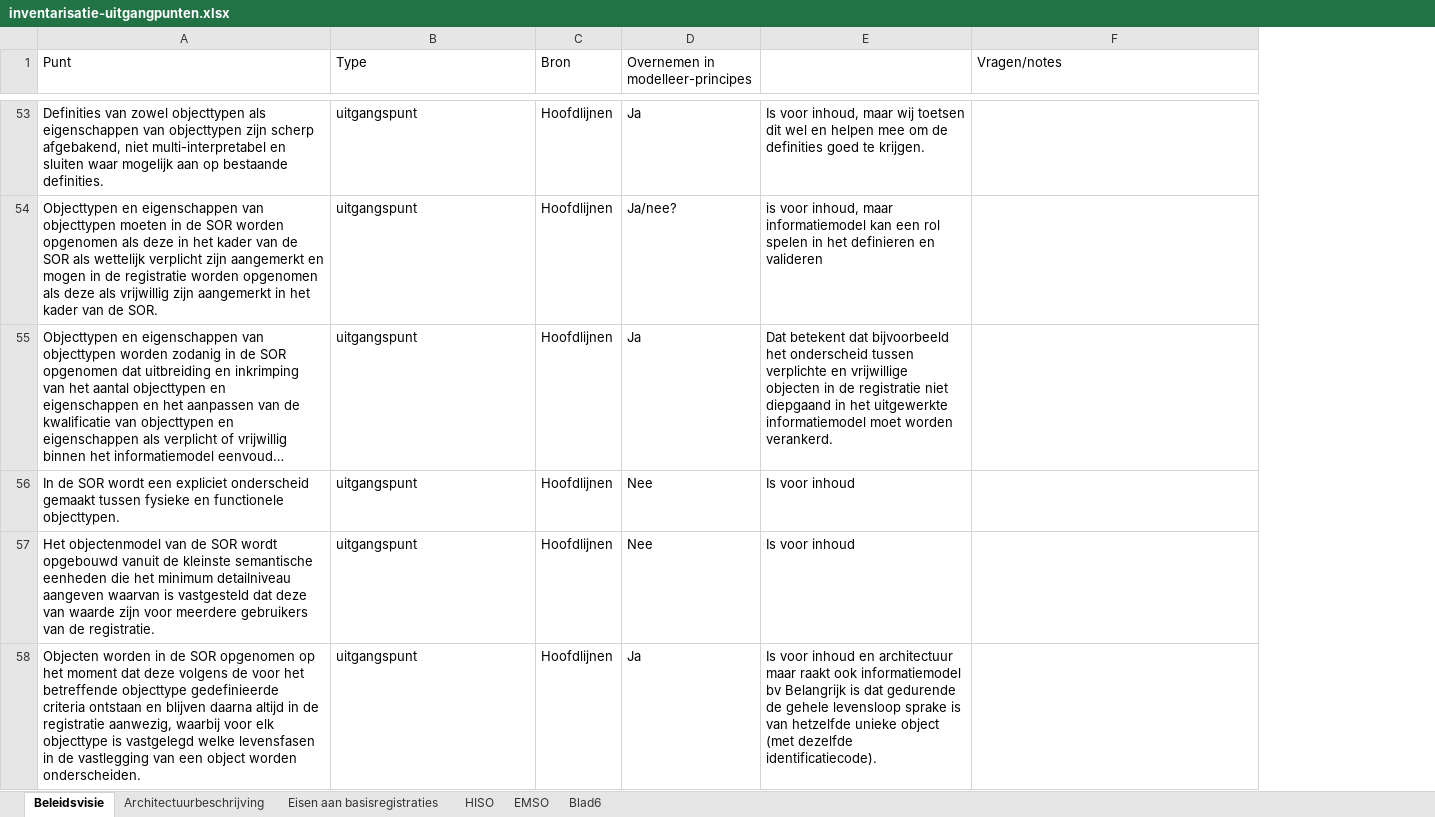
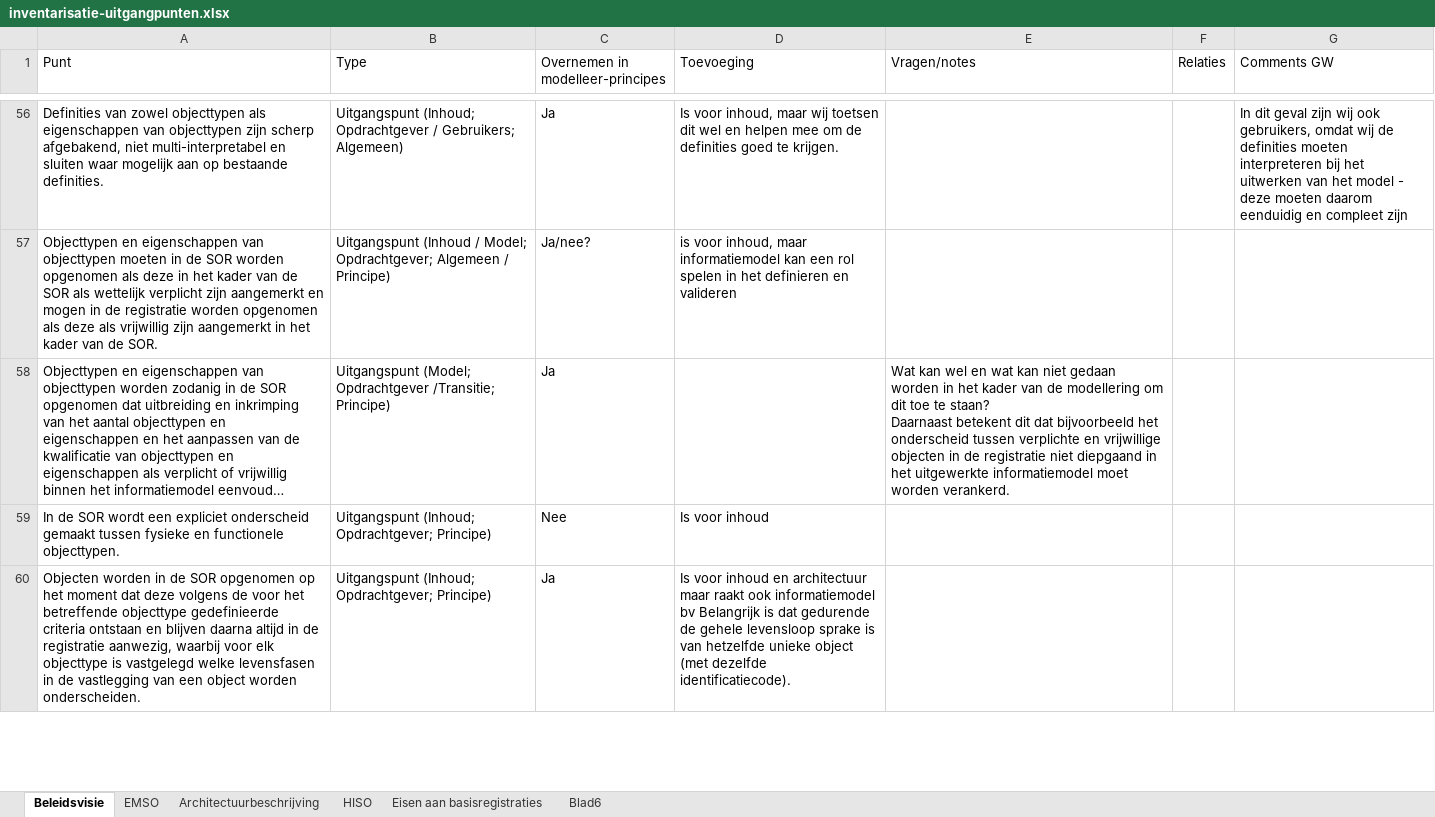
Before and after one commit to Geonovum/disgeo-imsor, an Excel workbook: modelleerprincipes/inventarisatie-uitgangpunten.xlsx, sheet Beleidsvisie, drawn as a sheet; only a part is shown, gaps mark what is left out; long unchanged cells end in …; values as stored, in another font and other column widths than the file's, no cell formats; removed rows and columns are numbered as before the commit, all else as after; ↵ is a line break in a cell; the diff covers the shown part only; the diff names each change by its address in the sheet, - before the commit and + after, or states it on an @@ line.

Commit message:
Uitgangspunten sorteren / ordenen

```diff
--- a/modelleerprincipes/inventarisatie-uitgangpunten.xlsx (sheet Beleidsvisie)
+++ b/modelleerprincipes/inventarisatie-uitgangpunten.xlsx (sheet Beleidsvisie)
@@ sheet tab order changed: Beleidsvisie | EMSO | Architectuurbeschrijving | HISO | Eisen aan basisregistraties | Blad6 @@
-column C (Bron), rows 53-56: all Hoofdlijnen; row 58: Hoofdlijnen
+column F (Relaties), empty
+column G (Comments GW), row 56: In dit geval zijn wij ook gebruikers, omdat wij de definities moeten interpreteren bij het uitwerken van het model - deze moeten daarom eenduidig en compleet zijn
-D1: (empty)
+D1: Toevoeging
-B56 (Type): uitgangspunt
+B56 (Type): Uitgangspunt (Inhoud; Opdrachtgever / Gebruikers; Algemeen)
-B57 (Type): uitgangspunt
+B57 (Type): Uitgangspunt (Inhoud / Model; Opdrachtgever; Algemeen / Principe)
-B58 (Type): uitgangspunt
+B58 (Type): Uitgangspunt (Model; Opdrachtgever /Transitie; Principe)
-D58 (Toevoeging): Dat betekent dat bijvoorbeeld het onderscheid tussen verplichte en vrijwillige objecten in de registratie niet diepgaand in het uitgewerkte informatiemodel moet worden verankerd.
+D58 (Toevoeging): (empty)
-E58 (Vragen/notes): (empty)
+E58 (Vragen/notes): Wat kan wel en wat kan niet gedaan worden in het kader van de modellering om dit toe te staan? ↵ Daarnaast betekent dit dat bijvoorbeeld het onderscheid tussen verplichte en vrijwillige objecten in de registratie niet diepgaand in het uitgewerkte informatiemodel moet worden verankerd.
-B59 (Type): uitgangspunt
+B59 (Type): Uitgangspunt (Inhoud; Opdrachtgever; Principe)
-row 57: Het objectenmodel van de SOR wordt opgebouwd vanuit de kleinste semantische eenheden die het minimum detailniveau aangeven waarvan is vastgesteld dat deze van waarde zijn voor meerdere gebruikers van de registratie. | uitgangspunt | Hoofdlijnen | Nee | Is voor inhoud
-B60 (Type): uitgangspunt
+B60 (Type): Uitgangspunt (Inhoud; Opdrachtgever; Principe)
```
Also changed, not shown: 6 added rows, 4 removed rows and 65 edited cells elsewhere in this sheet, sheet EMSO, sheet Blad6, sheet Eisen aan basisregistraties, sheet HISO, cell formats.
